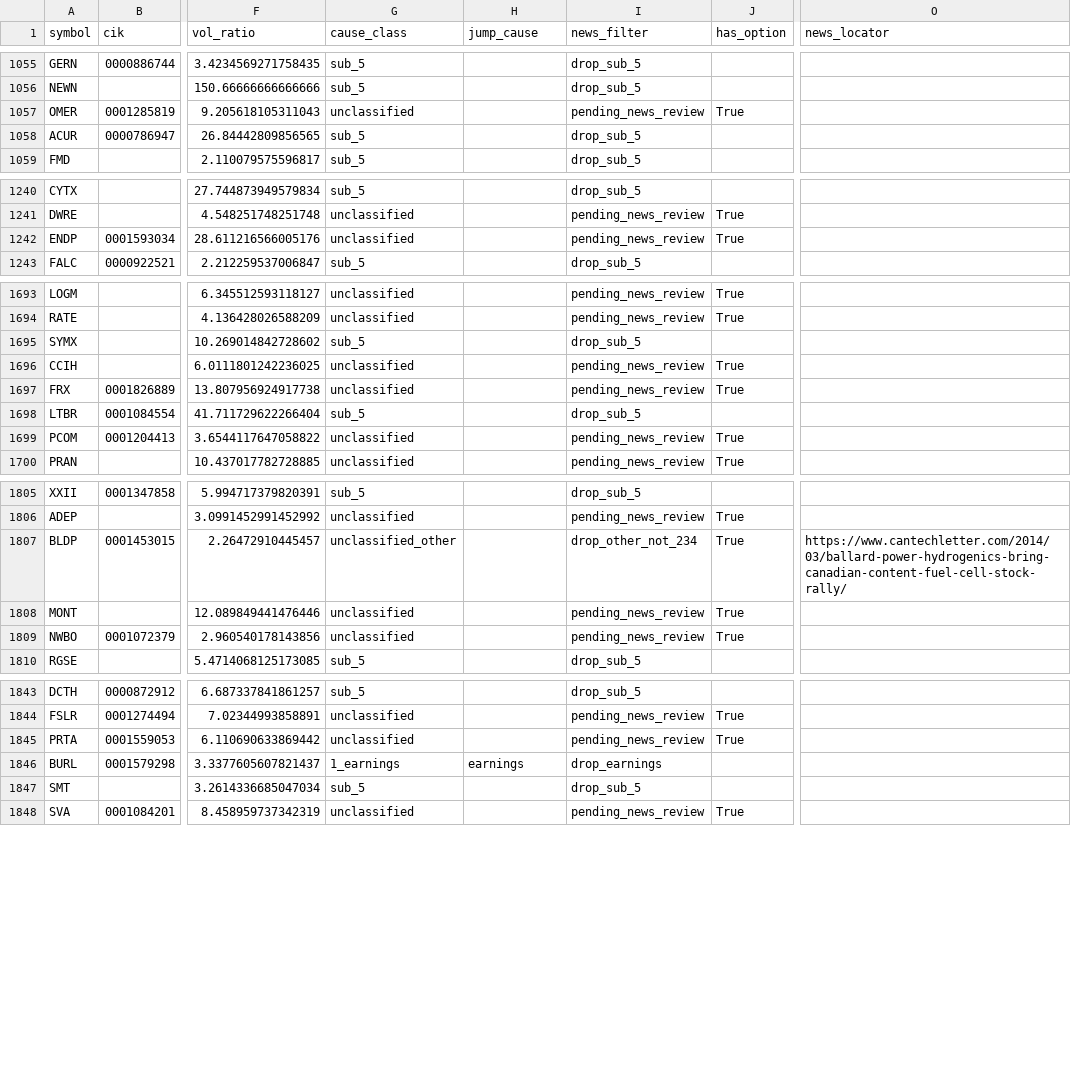
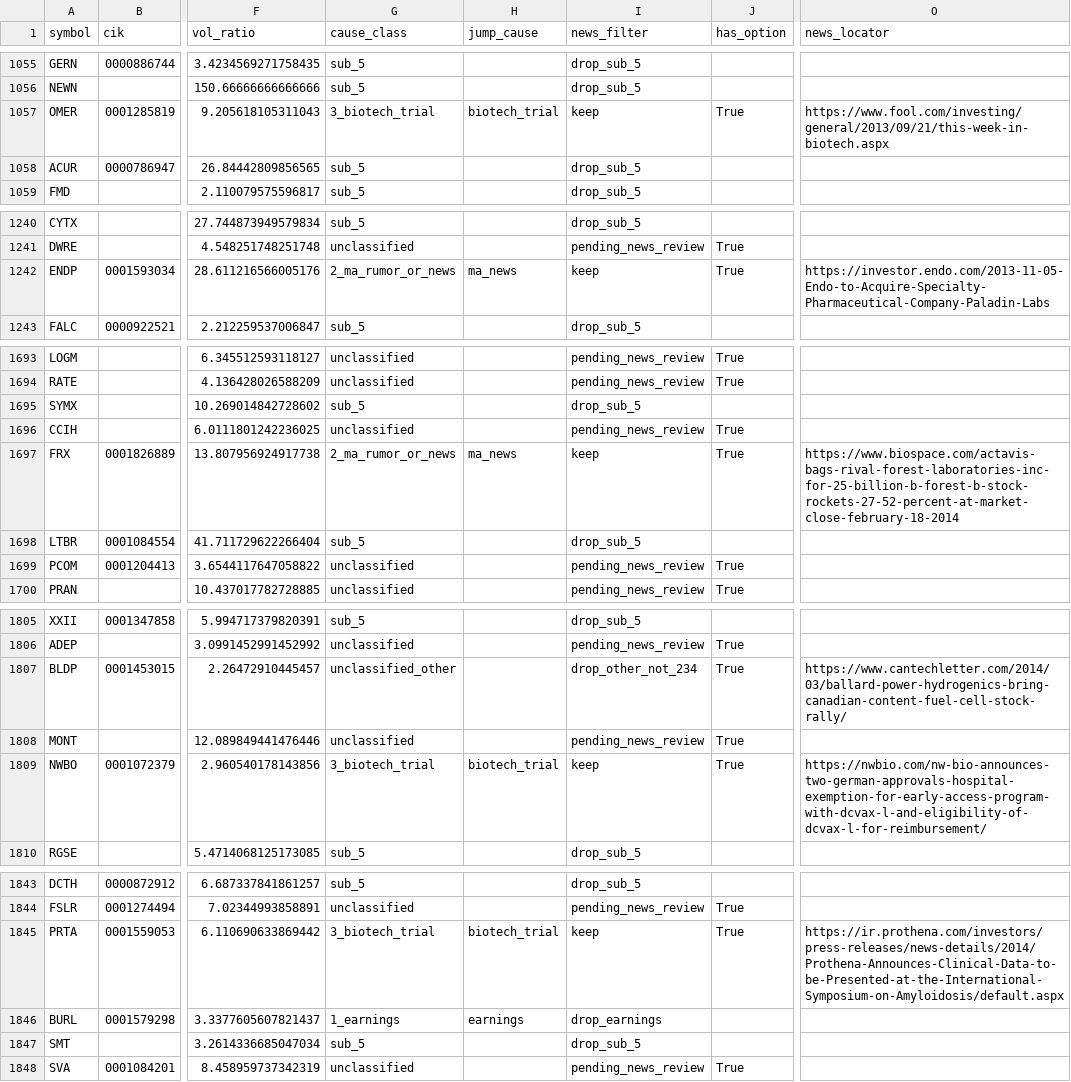
Before and after one commit to histidineARG/insider-option-patterns, a CSV file: results/price_jump_examine/jumps_2013-01-02_2014-12-31.csv, drawn as a sheet; only a part is shown, gaps mark what is left out; the diff covers the shown part only; the diff names each change by its address in the sheet, - before the commit and + after, or states it on an @@ line.

```diff
--- a/results/price_jump_examine/jumps_2013-01-02_2014-12-31.csv
+++ b/results/price_jump_examine/jumps_2013-01-02_2014-12-31.csv
-G1057 (cause_class): unclassified
+G1057 (cause_class): 3_biotech_trial
-H1057 (jump_cause): (empty)
+H1057 (jump_cause): biotech_trial
-I1057 (news_filter): pending_news_review
+I1057 (news_filter): keep
-O1057 (news_locator): (empty)
+O1057 (news_locator): https://www.fool.com/investing/general/2013/09/21/this-week-in-biotech.aspx
-G1242 (cause_class): unclassified
+G1242 (cause_class): 2_ma_rumor_or_news
-H1242 (jump_cause): (empty)
+H1242 (jump_cause): ma_news
-I1242 (news_filter): pending_news_review
+I1242 (news_filter): keep
-O1242 (news_locator): (empty)
+O1242 (news_locator): https://investor.endo.com/2013-11-05-Endo-to-Acquire-Specialty-Pharmaceutical-Company-Paladin-Labs
-G1697 (cause_class): unclassified
+G1697 (cause_class): 2_ma_rumor_or_news
-H1697 (jump_cause): (empty)
+H1697 (jump_cause): ma_news
-I1697 (news_filter): pending_news_review
+I1697 (news_filter): keep
-O1697 (news_locator): (empty)
+O1697 (news_locator): https://www.biospace.com/actavis-bags-rival-forest-laboratories-inc-for-25-billion-b-forest-b-stock-rockets-27-52-percent-at-market-close-february-18-2014
-G1809 (cause_class): unclassified
+G1809 (cause_class): 3_biotech_trial
-H1809 (jump_cause): (empty)
+H1809 (jump_cause): biotech_trial
-I1809 (news_filter): pending_news_review
+I1809 (news_filter): keep
-O1809 (news_locator): (empty)
+O1809 (news_locator): https://nwbio.com/nw-bio-announces-two-german-approvals-hospital-exemption-for-early-access-program-with-dcvax-l-and-eligibility-of-dcvax-l-for-reimbursement/
-G1845 (cause_class): unclassified
+G1845 (cause_class): 3_biotech_trial
-H1845 (jump_cause): (empty)
+H1845 (jump_cause): biotech_trial
-I1845 (news_filter): pending_news_review
+I1845 (news_filter): keep
-O1845 (news_locator): (empty)
+O1845 (news_locator): https://ir.prothena.com/investors/press-releases/news-details/2014/Prothena-Announces-Clinical-Data-to-be-Presented-at-the-International-Symposium-on-Amyloidosis/default.aspx
```
Also changed, not shown: 39 edited cells elsewhere in this file, results/price_jump_examine/jumps_2015-01-02_2015-12-31.csv, results/price_jump_examine/jumps_2016-01-04_2016-12-30.csv, 15 other files.
